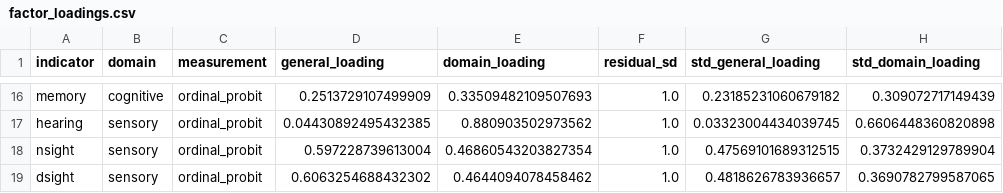
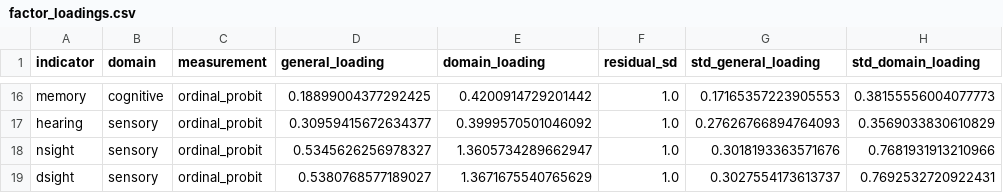
Before and after one commit to yuchenliu26/ic_economics, a CSV file: outputs/full_bifactor/factor_loadings.csv, drawn as a sheet; only a part is shown, gaps mark what is left out; the diff covers the shown part only; the diff names each change by its address in the sheet, - before the commit and + after, or states it on an @@ line.

```diff
--- a/outputs/full_bifactor/factor_loadings.csv
+++ b/outputs/full_bifactor/factor_loadings.csv
-D16 (general_loading): 0.2513729107499909
+D16 (general_loading): 0.18899004377292425
-E16 (domain_loading): 0.33509482109507693
+E16 (domain_loading): 0.4200914729201442
-G16 (std_general_loading): 0.23185231060679182
+G16 (std_general_loading): 0.17165357223905553
-H16 (std_domain_loading): 0.309072717149439
+H16 (std_domain_loading): 0.38155556004077773
-D17 (general_loading): 0.04430892495432385
+D17 (general_loading): 0.30959415672634377
-E17 (domain_loading): 0.880903502973562
+E17 (domain_loading): 0.3999570501046092
-G17 (std_general_loading): 0.03323004434039745
+G17 (std_general_loading): 0.27626766894764093
-H17 (std_domain_loading): 0.6606448360820898
+H17 (std_domain_loading): 0.3569033830610829
-D18 (general_loading): 0.597228739613004
+D18 (general_loading): 0.5345626256978327
-E18 (domain_loading): 0.46860543203827354
+E18 (domain_loading): 1.3605734289662947
-G18 (std_general_loading): 0.47569101689312515
+G18 (std_general_loading): 0.3018193363571676
-H18 (std_domain_loading): 0.3732429129789904
+H18 (std_domain_loading): 0.7681931913210966
-D19 (general_loading): 0.6063254688432302
+D19 (general_loading): 0.5380768577189027
-E19 (domain_loading): 0.4644094078458462
+E19 (domain_loading): 1.3671675540765629
-G19 (std_general_loading): 0.4818626783936657
+G19 (std_general_loading): 0.3027554173613737
-H19 (std_domain_loading): 0.3690782799587065
+H19 (std_domain_loading): 0.7692532720922431
```
Also changed, not shown: 61 edited cells elsewhere in this file, outputs/full_bifactor/continuous_parameters.csv, outputs/full_bifactor/ordinal_thresholds.csv, 32 other files.
